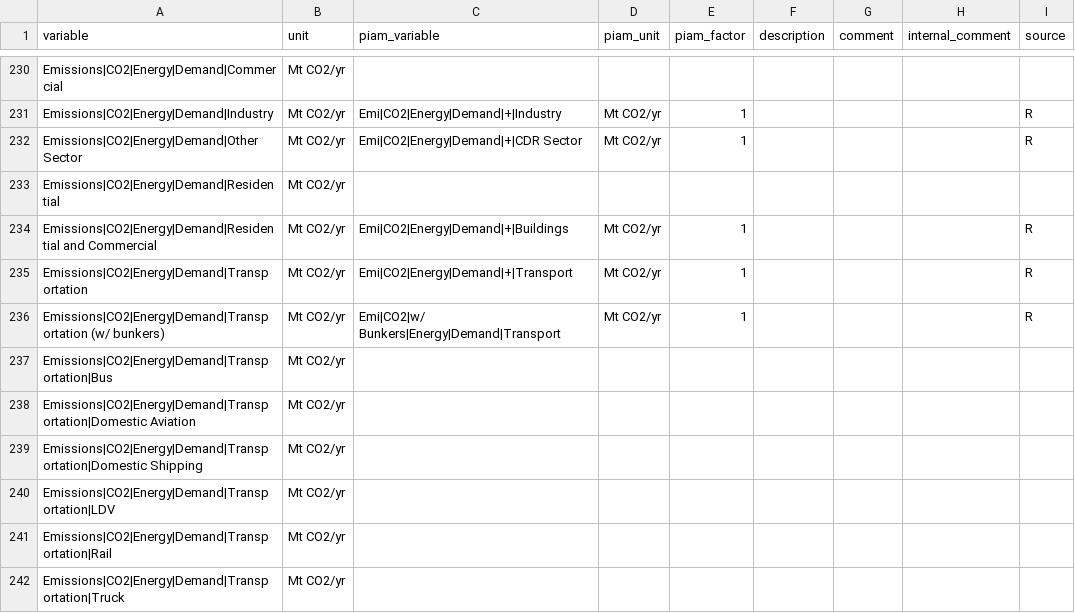
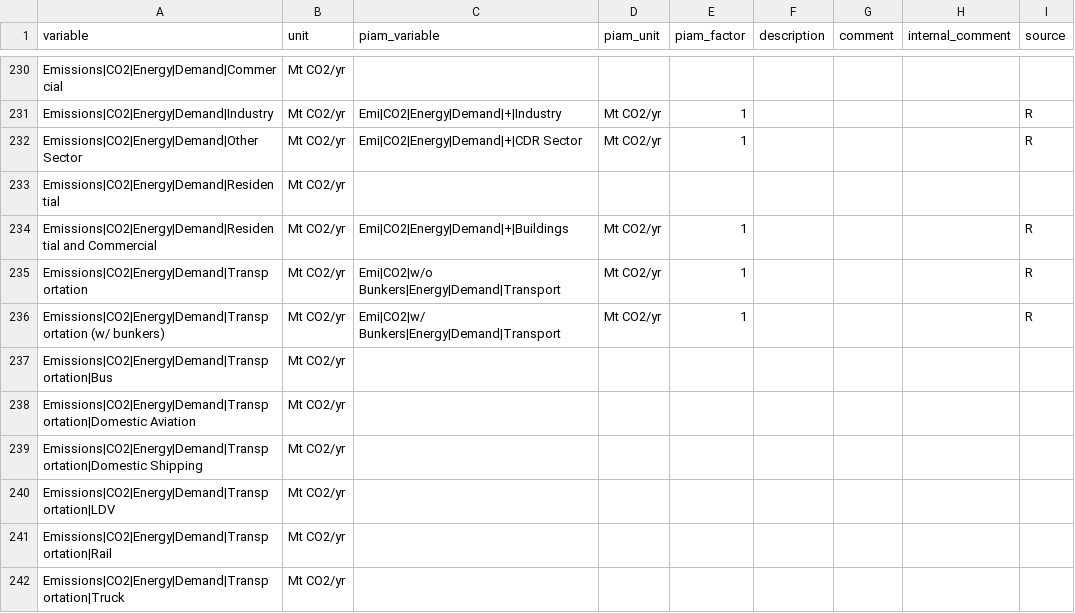
Before and after one commit to pik-piam/piamInterfaces, a CSV file: inst/mappings/mapping_ECEMF.csv, drawn as a sheet; only a part is shown, gaps mark what is left out.

Commit message:
fix mapping

```diff
--- a/inst/mappings/mapping_ECEMF.csv
+++ b/inst/mappings/mapping_ECEMF.csv
@@ -234,3 +234,3 @@ Emissions|CO2|Energy|Demand|Residential;Mt CO2/yr;;;;;;;
 Emissions|CO2|Energy|Demand|Residential and Commercial;Mt CO2/yr;Emi|CO2|Energy|Demand|+|Buildings;Mt CO2/yr;1;;;;R
-Emissions|CO2|Energy|Demand|Transportation;Mt CO2/yr;Emi|CO2|Energy|Demand|+|Transport;Mt CO2/yr;1;;;;R
+Emissions|CO2|Energy|Demand|Transportation;Mt CO2/yr;Emi|CO2|w/o Bunkers|Energy|Demand|Transport;Mt CO2/yr;1;;;;R
 Emissions|CO2|Energy|Demand|Transportation (w/ bunkers);Mt CO2/yr;Emi|CO2|w/ Bunkers|Energy|Demand|Transport;Mt CO2/yr;1;;;;R
```
Also changed, not shown: 1 other file.
